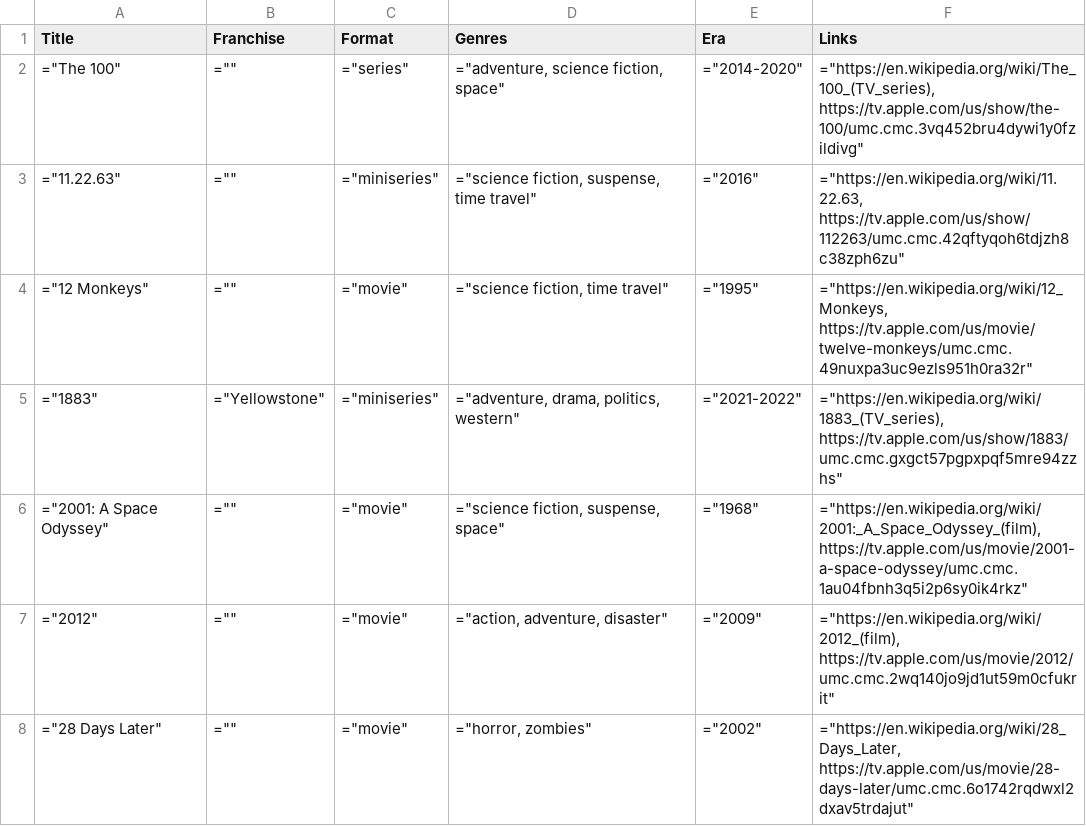
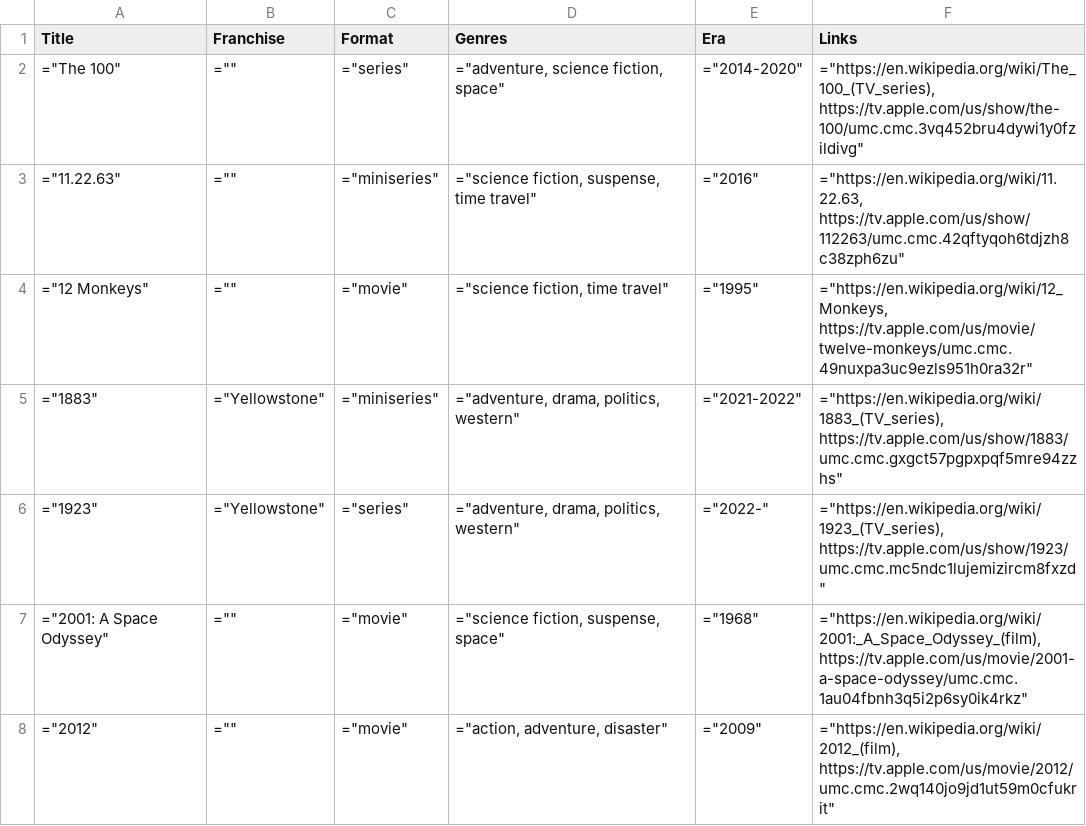
Before and after one commit to toddheasley/couchnado, a TSV file: docs/index.tsv, drawn as a sheet; only a part is shown; the shorter side is filled out with more unchanged rows; the diff covers the shown part only; the diff names each change by its address in the sheet, - before the commit and + after, or states it on an @@ line.

```diff
--- a/docs/index.tsv
+++ b/docs/index.tsv
+row 6: ="1923" | ="Yellowstone" | ="series" | ="adventure, drama, politics, western" | ="2022-" | ="https://en.wikipedia.org/wiki/1923_(TV_series), https://tv.apple.com/us/show/1923/umc.cmc.mc5ndc1lujemizircm8fxzd"
```
Also changed, not shown: 15 added rows and 6 edited cells elsewhere in this file, 2 other files.
